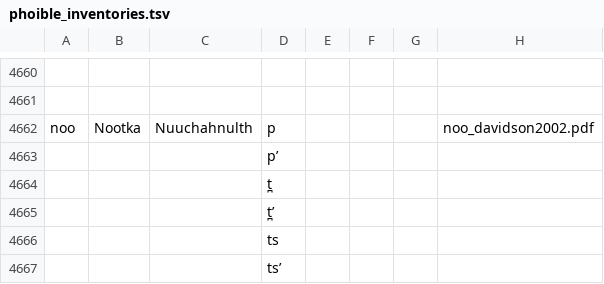
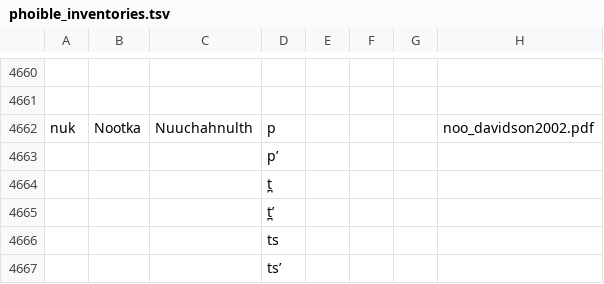
Before and after one commit to phoible/dev, a TSV file: data/PH/phoible_inventories.tsv, drawn as a sheet; only a part is shown, gaps mark what is left out.

Commit message:
fix: update retired ISO codes in PH data

```diff
--- a/data/PH/phoible_inventories.tsv
+++ b/data/PH/phoible_inventories.tsv
@@ -4661,3 +4661,3 @@
 							
-"noo"	"Nootka"	"Nuuchahnulth"	"p"				"noo_davidson2002.pdf"
+"nuk"	"Nootka"	"Nuuchahnulth"	"p"				"noo_davidson2002.pdf"
 			"pʼ"				
```
